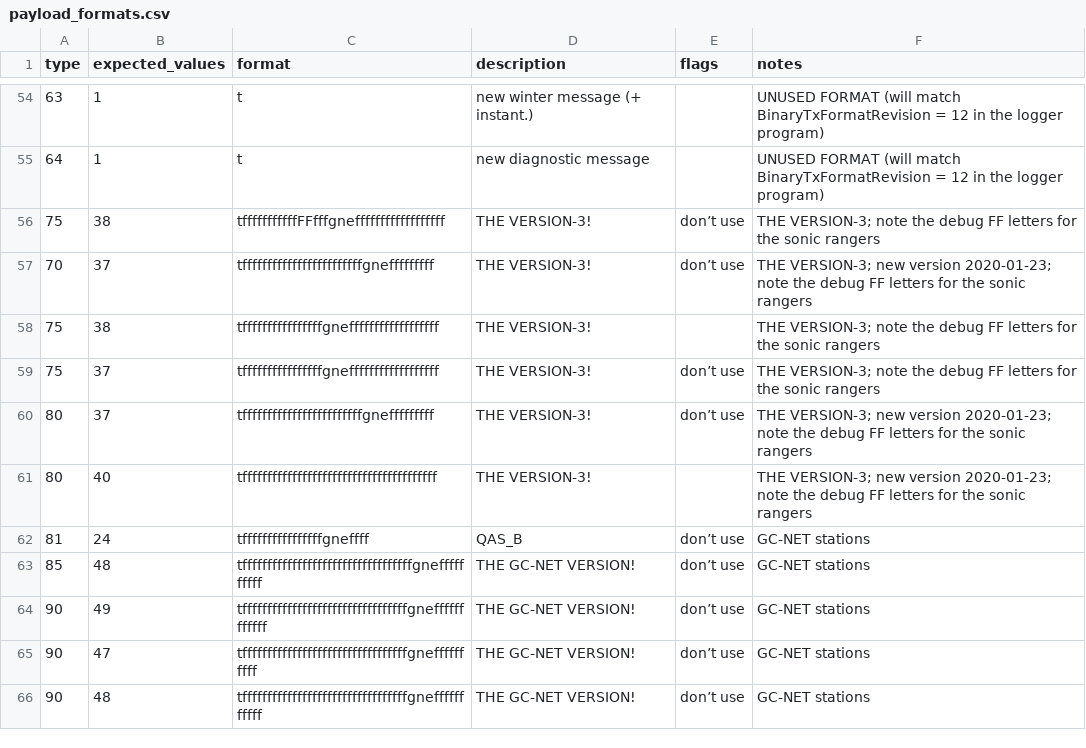
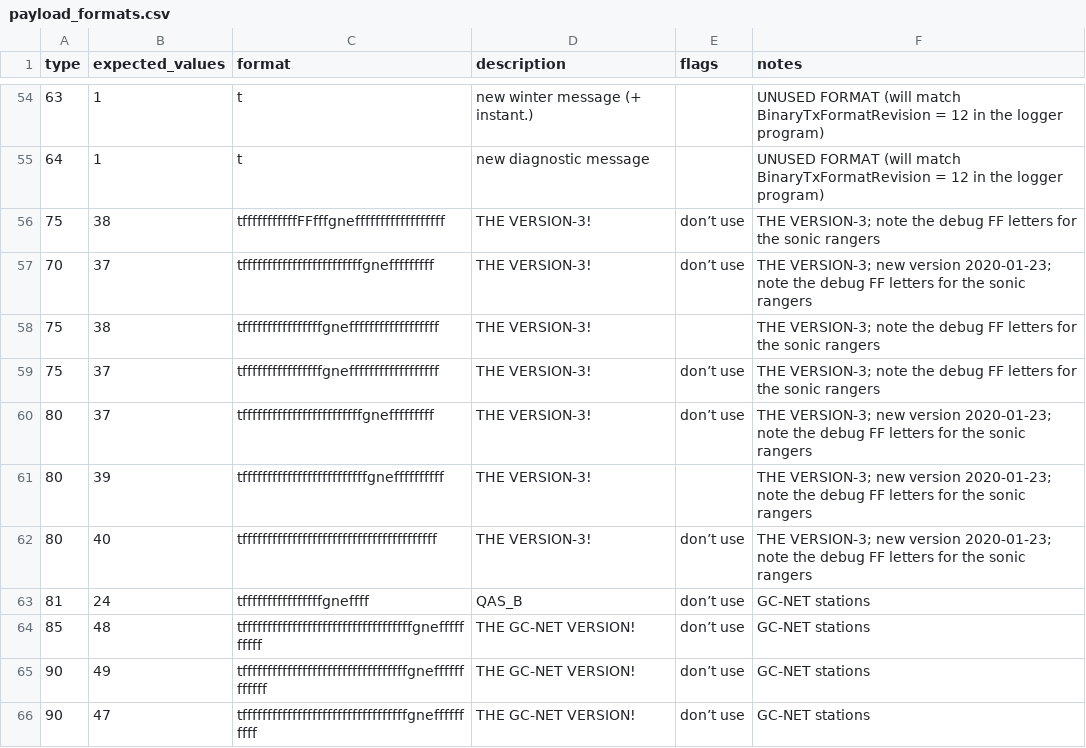
Before and after one commit to GEUS-Glaciology-and-Climate/pypromice, a CSV file: src/pypromice/payload_formats.csv, drawn as a sheet; only a part is shown, gaps mark what is left out; the shorter side is filled out with more unchanged rows.

Commit message:
Pyaload version 3 format changed (by RSF)

```diff
--- a/src/pypromice/payload_formats.csv
+++ b/src/pypromice/payload_formats.csv
@@ -60,3 +60,4 @@ type,expected_values,format,description,flags,notes
 80,37,tffffffffffffffffffffffffgnefffffffff,THE VERSION-3!,don’t use,THE VERSION-3; new version 2020-01-23; note the debug FF letters for the sonic rangers
-80,40,tfffffffffffffffffffffffffffffffffffffff,THE VERSION-3!,,THE VERSION-3; new version 2020-01-23; note the debug FF letters for the sonic rangers
+80,39,tfffffffffffffffffffffffffgneffffffffff,THE VERSION-3!,,THE VERSION-3; new version 2020-01-23; note the debug FF letters for the sonic rangers
+80,40,tfffffffffffffffffffffffffffffffffffffff,THE VERSION-3!,don’t use,THE VERSION-3; new version 2020-01-23; note the debug FF letters for the sonic rangers
 81,24,tffffffffffffffffgneffff,QAS_B,don’t use,GC-NET stations
```
